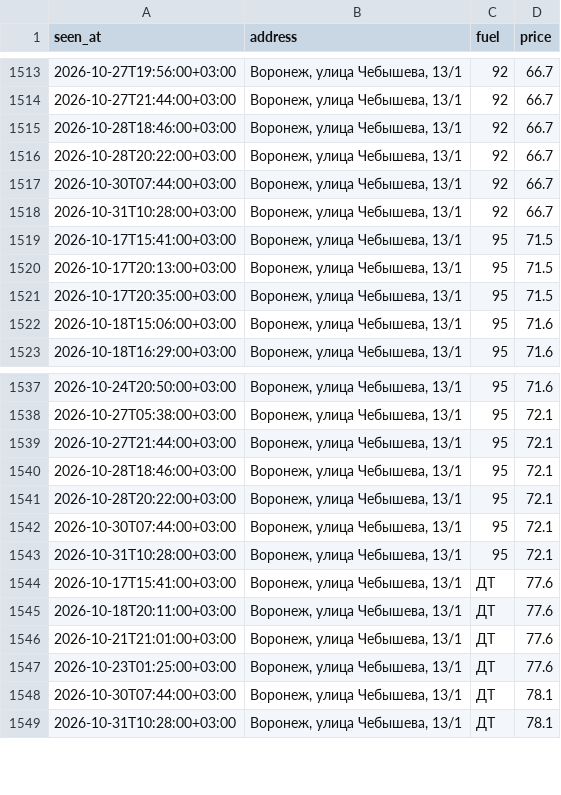
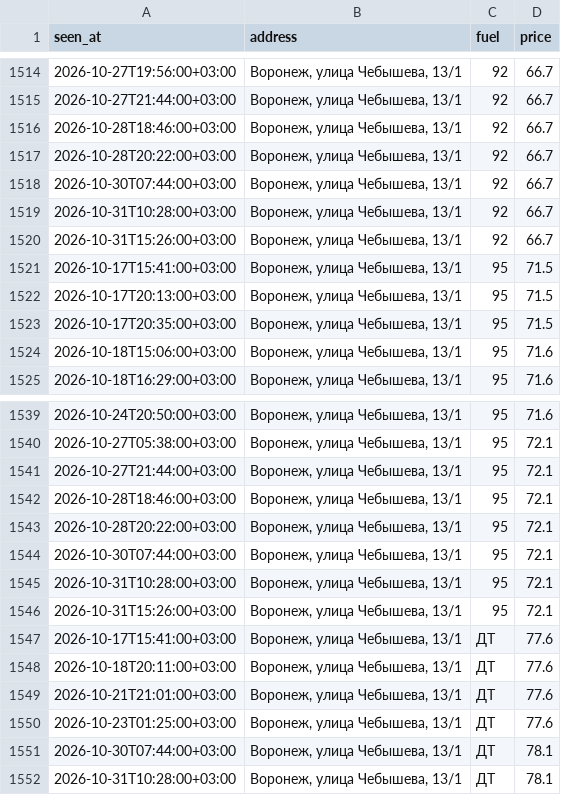
Before and after one commit to dooodoIvan/benzin, a CSV file: data/prices.csv, drawn as a sheet; only a part is shown, gaps mark what is left out; the diff covers the shown part only; the diff names each change by its address in the sheet, - before the commit and + after, or states it on an @@ line.

```diff
--- a/data/prices.csv
+++ b/data/prices.csv
+row 1520: 2026-10-31T15:26:00+03:00 | Воронеж, улица Чебышева, 13/1 | 92 | 66.7
+row 1546: 2026-10-31T15:26:00+03:00 | Воронеж, улица Чебышева, 13/1 | 95 | 72.1
```
Also changed, not shown: 3 added rows and 2 removed rows elsewhere in this file, 4 other files.
